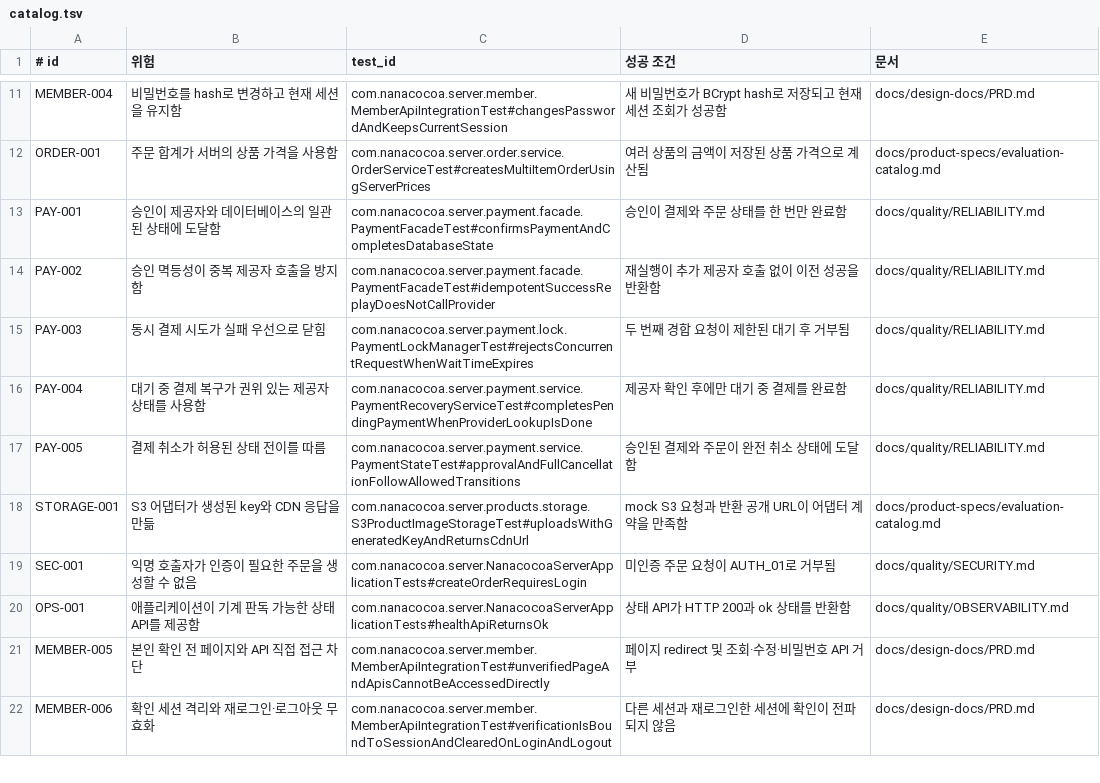
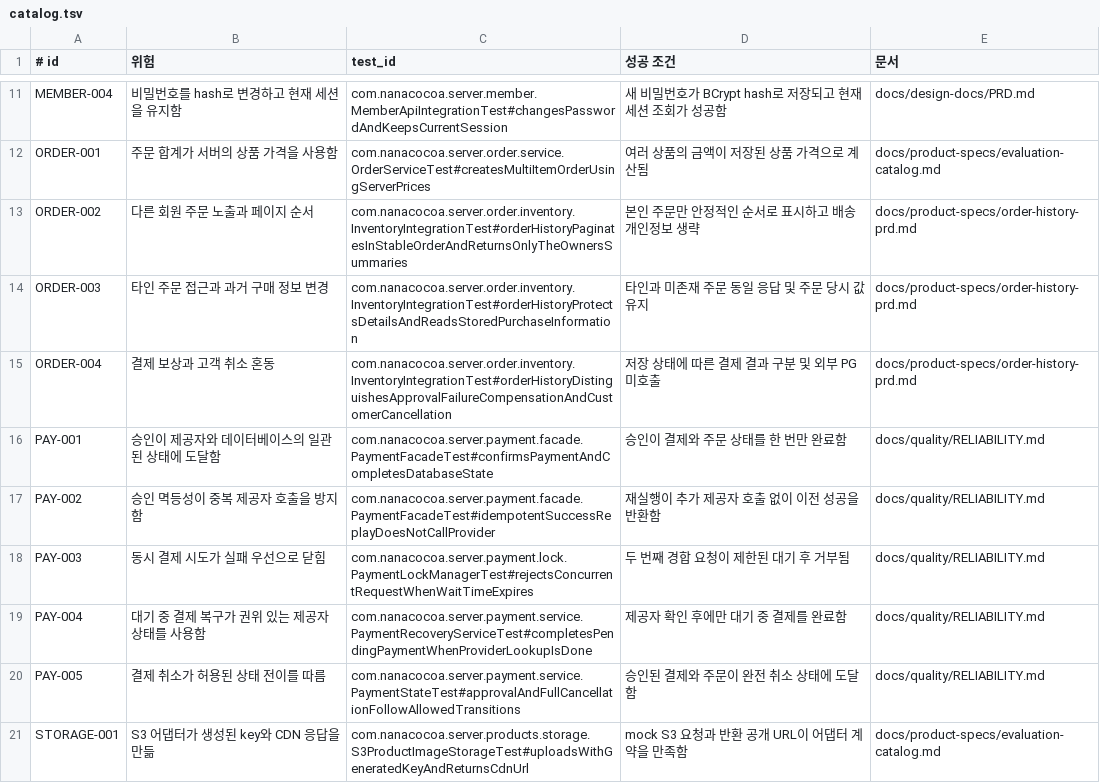
Before and after one commit to JooonWooKim/nanacocoa-service, a TSV file: harness/evals/catalog.tsv, drawn as a sheet; only a part is shown, gaps mark what is left out; the shorter side is filled out with more unchanged rows; the diff names each change by its address in the sheet, - before the commit and + after, or states it on an @@ line.

```diff
--- a/harness/evals/catalog.tsv
+++ b/harness/evals/catalog.tsv
+row 13: ORDER-002 | 다른 회원 주문 노출과 페이지 순서 | com.nanacocoa.server.order.inventory.InventoryIntegrationTest#orderHistoryPaginatesInStableOrderAndReturnsOnlyTheOwnersSummaries | 본인 주문만 안정적인 순서로 표시하고 배송 개인정보 생략 | docs/product-specs/order-history-prd.md
+row 14: ORDER-003 | 타인 주문 접근과 과거 구매 정보 변경 | com.nanacocoa.server.order.inventory.InventoryIntegrationTest#orderHistoryProtectsDetailsAndReadsStoredPurchaseInformation | 타인과 미존재 주문 동일 응답 및 주문 당시 값 유지 | docs/product-specs/order-history-prd.md
+row 15: ORDER-004 | 결제 보상과 고객 취소 혼동 | com.nanacocoa.server.order.inventory.InventoryIntegrationTest#orderHistoryDistinguishesApprovalFailureCompensationAndCustomerCancellation | 저장 상태에 따른 결제 결과 구분 및 외부 PG 미호출 | docs/product-specs/order-history-prd.md
```
Also changed, not shown: 25 other files.
